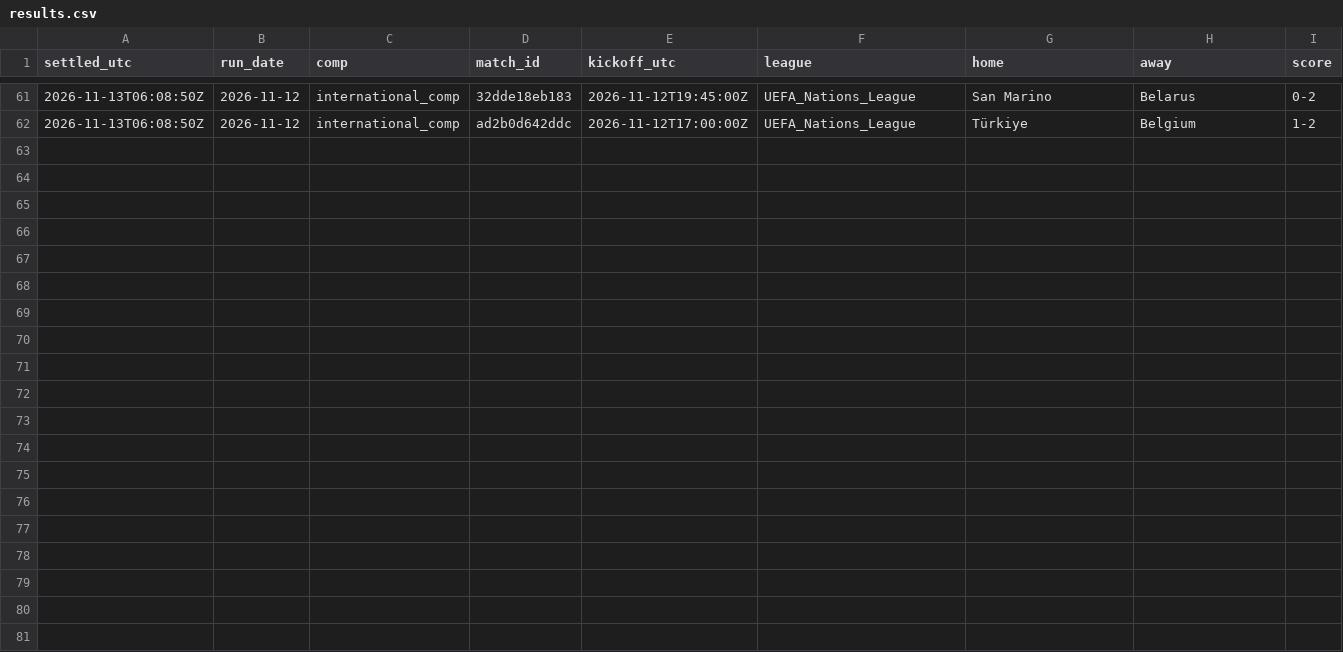
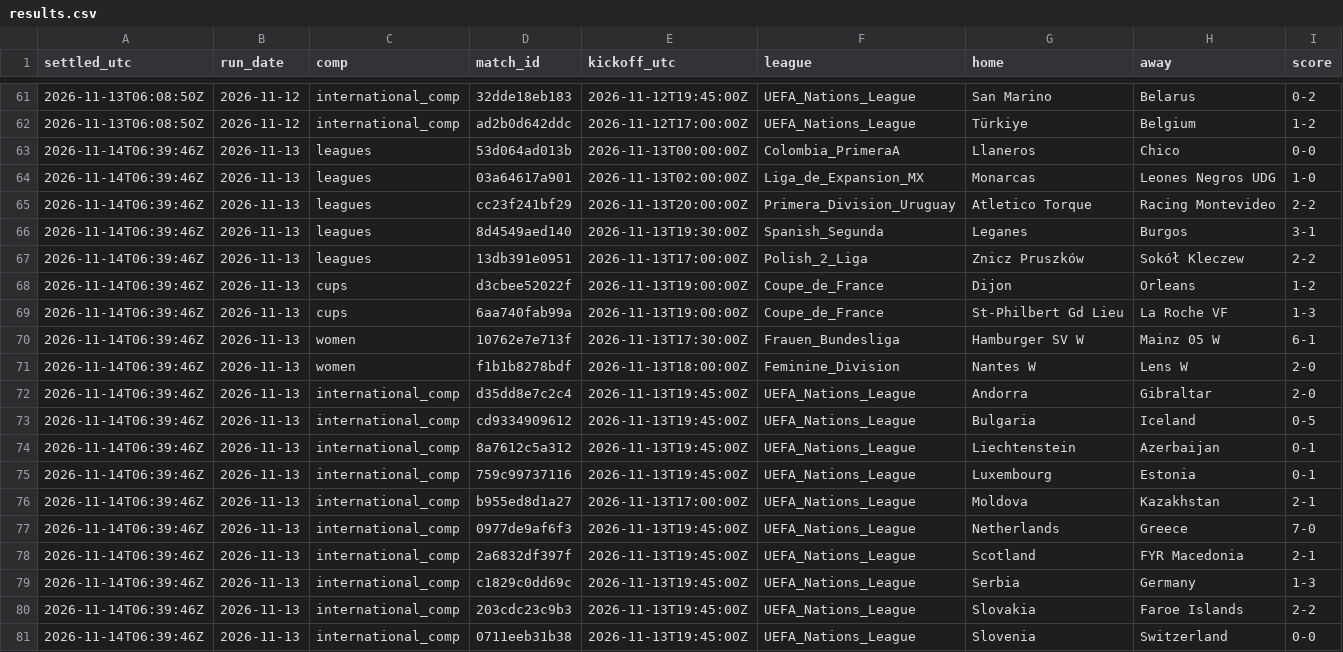
Before and after one commit to xbaredge/predictions, a CSV file: 2026/W46/results.csv, drawn as a sheet; only a part is shown, gaps mark what is left out.

```diff
--- a/2026/W46/results.csv
+++ b/2026/W46/results.csv
@@ -62 +62,20 @@ settled_utc,run_date,comp,match_id,kickoff_utc,league,home,away,score
 2026-11-13T06:08:50Z,2026-11-12,international_comp,ad2b0d642ddc,2026-11-12T17:00:00Z,UEFA_Nations_League,Türkiye,Belgium,1-2
+2026-11-14T06:39:46Z,2026-11-13,leagues,53d064ad013b,2026-11-13T00:00:00Z,Colombia_PrimeraA,Llaneros,Chico,0-0
+2026-11-14T06:39:46Z,2026-11-13,leagues,03a64617a901,2026-11-13T02:00:00Z,Liga_de_Expansion_MX,Monarcas,Leones Negros UDG,1-0
+2026-11-14T06:39:46Z,2026-11-13,leagues,cc23f241bf29,2026-11-13T20:00:00Z,Primera_Division_Uruguay,Atletico Torque,Racing Montevideo,2-2
+2026-11-14T06:39:46Z,2026-11-13,leagues,8d4549aed140,2026-11-13T19:30:00Z,Spanish_Segunda,Leganes,Burgos,3-1
+2026-11-14T06:39:46Z,2026-11-13,leagues,13db391e0951,2026-11-13T17:00:00Z,Polish_2_Liga,Znicz Pruszków,Sokół Kleczew,2-2
+2026-11-14T06:39:46Z,2026-11-13,cups,d3cbee52022f,2026-11-13T19:00:00Z,Coupe_de_France,Dijon,Orleans,1-2
+2026-11-14T06:39:46Z,2026-11-13,cups,6aa740fab99a,2026-11-13T19:00:00Z,Coupe_de_France,St-Philbert Gd Lieu,La Roche VF,1-3
+2026-11-14T06:39:46Z,2026-11-13,women,10762e7e713f,2026-11-13T17:30:00Z,Frauen_Bundesliga,Hamburger SV W,Mainz 05 W,6-1
+2026-11-14T06:39:46Z,2026-11-13,women,f1b1b8278bdf,2026-11-13T18:00:00Z,Feminine_Division,Nantes W,Lens W,2-0
+2026-11-14T06:39:46Z,2026-11-13,international_comp,d35dd8e7c2c4,2026-11-13T19:45:00Z,UEFA_Nations_League,Andorra,Gibraltar,2-0
+2026-11-14T06:39:46Z,2026-11-13,international_comp,cd9334909612,2026-11-13T19:45:00Z,UEFA_Nations_League,Bulgaria,Iceland,0-5
+2026-11-14T06:39:46Z,2026-11-13,international_comp,8a7612c5a312,2026-11-13T19:45:00Z,UEFA_Nations_League,Liechtenstein,Azerbaijan,0-1
+2026-11-14T06:39:46Z,2026-11-13,international_comp,759c99737116,2026-11-13T19:45:00Z,UEFA_Nations_League,Luxembourg,Estonia,0-1
+2026-11-14T06:39:46Z,2026-11-13,international_comp,b955ed8d1a27,2026-11-13T17:00:00Z,UEFA_Nations_League,Moldova,Kazakhstan,2-1
+2026-11-14T06:39:46Z,2026-11-13,international_comp,0977de9af6f3,2026-11-13T19:45:00Z,UEFA_Nations_League,Netherlands,Greece,7-0
+2026-11-14T06:39:46Z,2026-11-13,international_comp,2a6832df397f,2026-11-13T19:45:00Z,UEFA_Nations_League,Scotland,FYR Macedonia,2-1
+2026-11-14T06:39:46Z,2026-11-13,international_comp,c1829c0dd69c,2026-11-13T19:45:00Z,UEFA_Nations_League,Serbia,Germany,1-3
+2026-11-14T06:39:46Z,2026-11-13,international_comp,203cdc23c9b3,2026-11-13T19:45:00Z,UEFA_Nations_League,Slovakia,Faroe Islands,2-2
+2026-11-14T06:39:46Z,2026-11-13,international_comp,0711eeb31b38,2026-11-13T19:45:00Z,UEFA_Nations_League,Slovenia,Switzerland,0-0
```
Also changed, not shown: 2026/W46/board.csv, 2026/W46/goals.csv, 5 other files.
